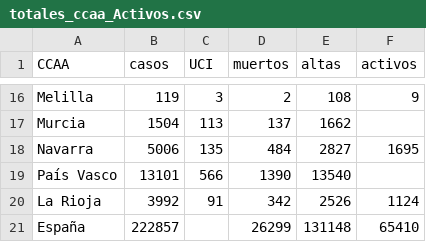
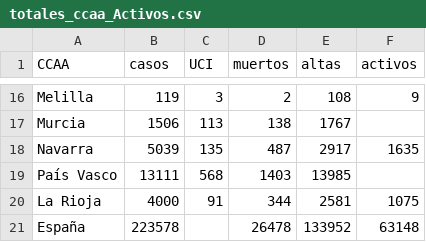
Before and after one commit to nachotronic/covid19, a CSV file: totales_ccaa_Activos.csv, drawn as a sheet; only a part is shown, gaps mark what is left out; the diff covers the shown part only; the diff names each change by its address in the sheet, - before the commit and + after, or states it on an @@ line.

```diff
--- a/totales_ccaa_Activos.csv
+++ b/totales_ccaa_Activos.csv
-B17 (casos): 1504
+B17 (casos): 1506
-D17 (muertos): 137
+D17 (muertos): 138
-E17 (altas): 1662
+E17 (altas): 1767
-B18 (casos): 5006
+B18 (casos): 5039
-D18 (muertos): 484
+D18 (muertos): 487
-E18 (altas): 2827
+E18 (altas): 2917
-F18 (activos): 1695
+F18 (activos): 1635
-B19 (casos): 13101
+B19 (casos): 13111
-C19 (UCI): 566
+C19 (UCI): 568
-D19 (muertos): 1390
+D19 (muertos): 1403
-E19 (altas): 13540
+E19 (altas): 13985
-B20 (casos): 3992
+B20 (casos): 4000
-D20 (muertos): 342
+D20 (muertos): 344
-E20 (altas): 2526
+E20 (altas): 2581
-F20 (activos): 1124
+F20 (activos): 1075
-B21 (casos): 222857
+B21 (casos): 223578
-D21 (muertos): 26299
+D21 (muertos): 26478
-E21 (altas): 131148
+E21 (altas): 133952
-F21 (activos): 65410
+F21 (activos): 63148
```
Also changed, not shown: 61 edited cells elsewhere in this file.
